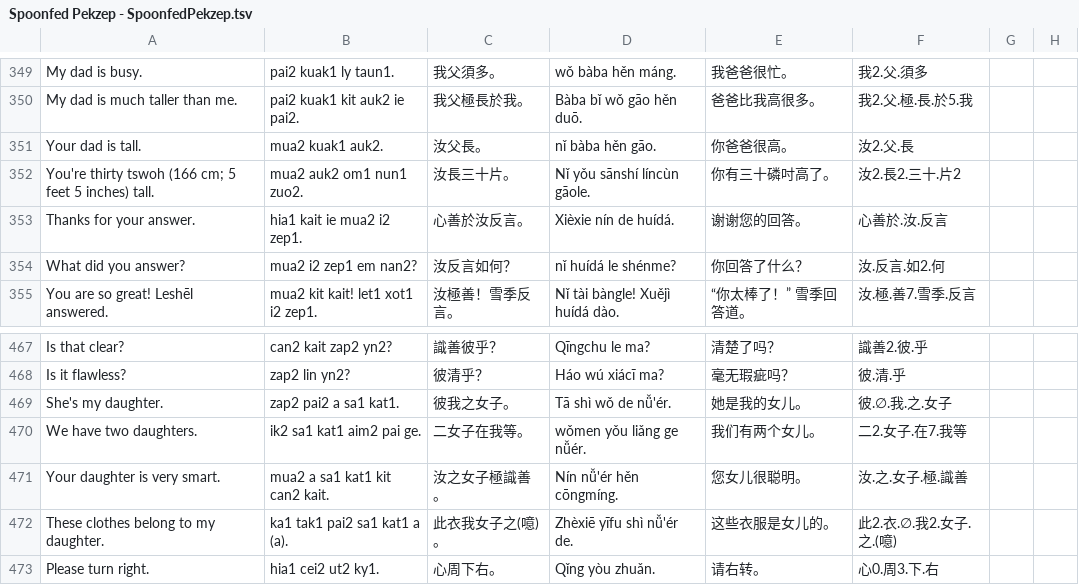
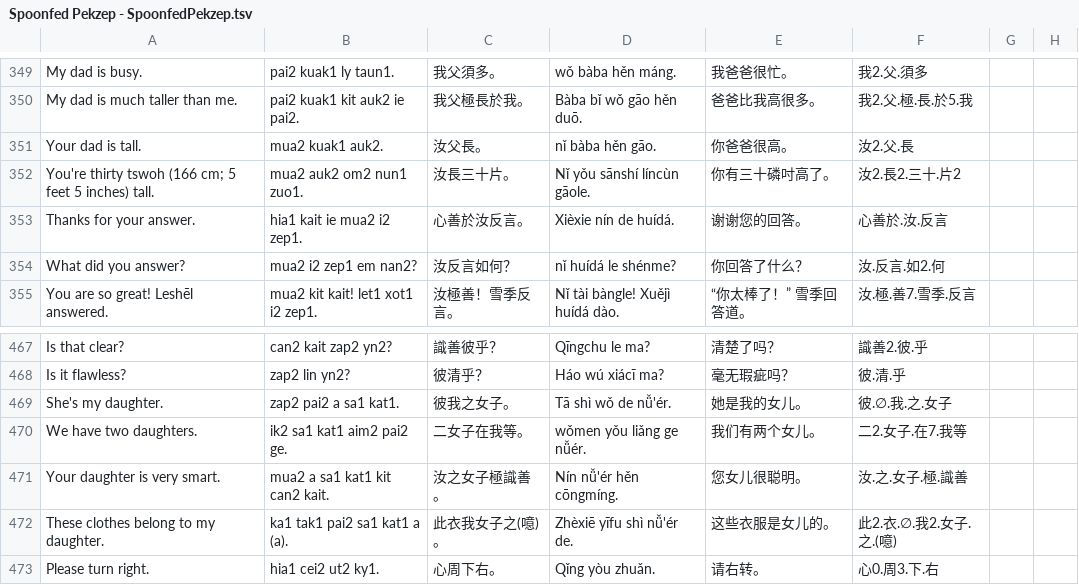
Before and after one commit to jurliyuuri/spoonfed_pekzep, a TSV file: raw/Spoonfed Pekzep - SpoonfedPekzep.tsv, drawn as a sheet; only a part is shown, gaps mark what is left out; the diff covers the shown part only.

```diff
--- a/raw/Spoonfed Pekzep - SpoonfedPekzep.tsv
+++ b/raw/Spoonfed Pekzep - SpoonfedPekzep.tsv
@@ -351,3 +351,3 @@ My dad is much taller than me.	pai2 kuak1 kit auk2 ie pai2.	我父極長於我
 Your dad is tall.	mua2  kuak1 auk2.	汝父長。	nǐ bàba hěn gāo.	你爸爸很高。	汝2.父.長		
-You're thirty tswoh (166 cm; 5 feet 5 inches) tall.	mua2 auk2 om1 nun1 zuo2.	汝長三十片。	Nǐ yǒu sānshí líncùn gāole.	你有三十磷吋高了。	汝2.長2.三十.片2		
+You're thirty tswoh (166 cm; 5 feet 5 inches) tall.	mua2 auk2 om2 nun1 zuo1.	汝長三十片。	Nǐ yǒu sānshí líncùn gāole.	你有三十磷吋高了。	汝2.長2.三十.片2		
 Thanks for your answer.	hia1 kait ie mua2 i2 zep1.	心善於汝反言。	Xièxie nín de huídá.	谢谢您的回答。	心善於.汝.反言		
@@ -469,3 +469,3 @@ Is it flawless?	zap2 lin yn2?	彼清乎？	Háo wú xiácī ma?	毫无瑕疵吗
 She's my daughter.	zap2 pai2 a sa1 kat1.	彼我之女子。	Tā shì wǒ de nǚ'ér.	她是我的女儿。	彼.∅.我.之.女子		
-We have two daughters.	ik2 sa1 kat1 aim2 pai ge.	二女子在我等。	wǒmen yǒu liǎng ge nǚér.	我们有两个女儿。	二2.女子.在7.我等		
+We have two daughters.	ik2 sa1 kat1 aim2 pai2 ge.	二女子在我等。	wǒmen yǒu liǎng ge nǚér.	我们有两个女儿。	二2.女子.在7.我等		
 Your daughter is very smart.	mua2 a sa1 kat1 kit can2 kait.	汝之女子極識善。	Nín nǚ'ér hěn cōngmíng.	您女儿很聪明。	汝.之.女子.極.識善		
```
Also changed, not shown: 11 edited cells elsewhere in this file, raw/Spoonfed Pekzep - 語彙整理（超草案）.tsv, 35 other files.
